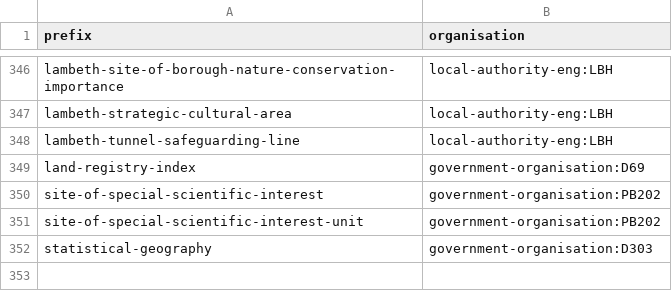
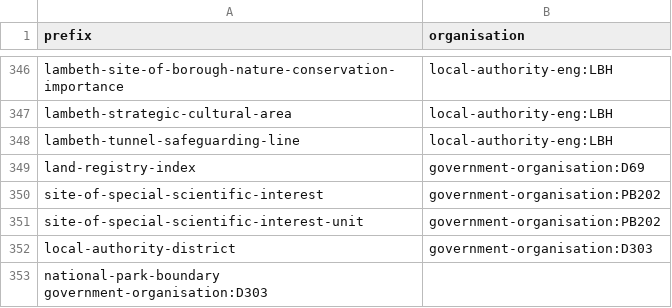
Before and after one commit to digital-land/digital-land-data, a TSV file: data/prefix.tsv, drawn as a sheet; only a part is shown, gaps mark what is left out; the diff names each change by its address in the sheet, - before the commit and + after, or states it on an @@ line.

Commit message:
Categorise national park and local authority data under their own prefixes rather than as statistical geography.

```diff
--- a/data/prefix.tsv
+++ b/data/prefix.tsv
-A352 (prefix): statistical-geography
+A352 (prefix): local-authority-district
+row 353: national-park-boundary government-organisation:D303
```
Also changed, not shown: 4 other files.
